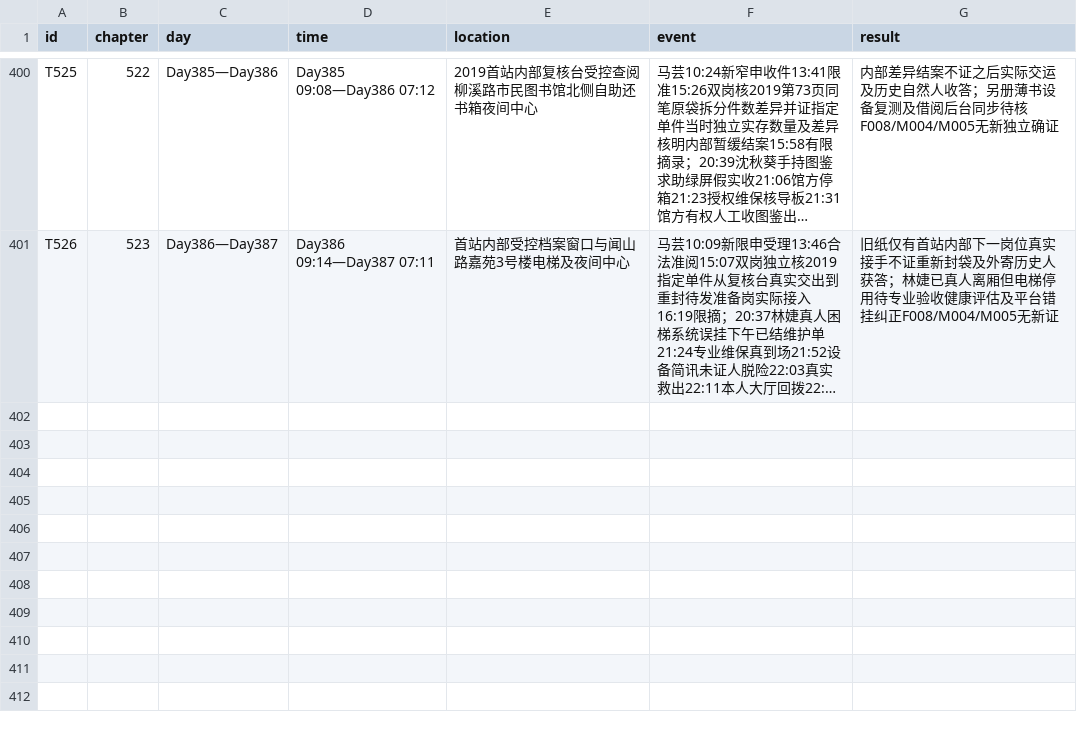
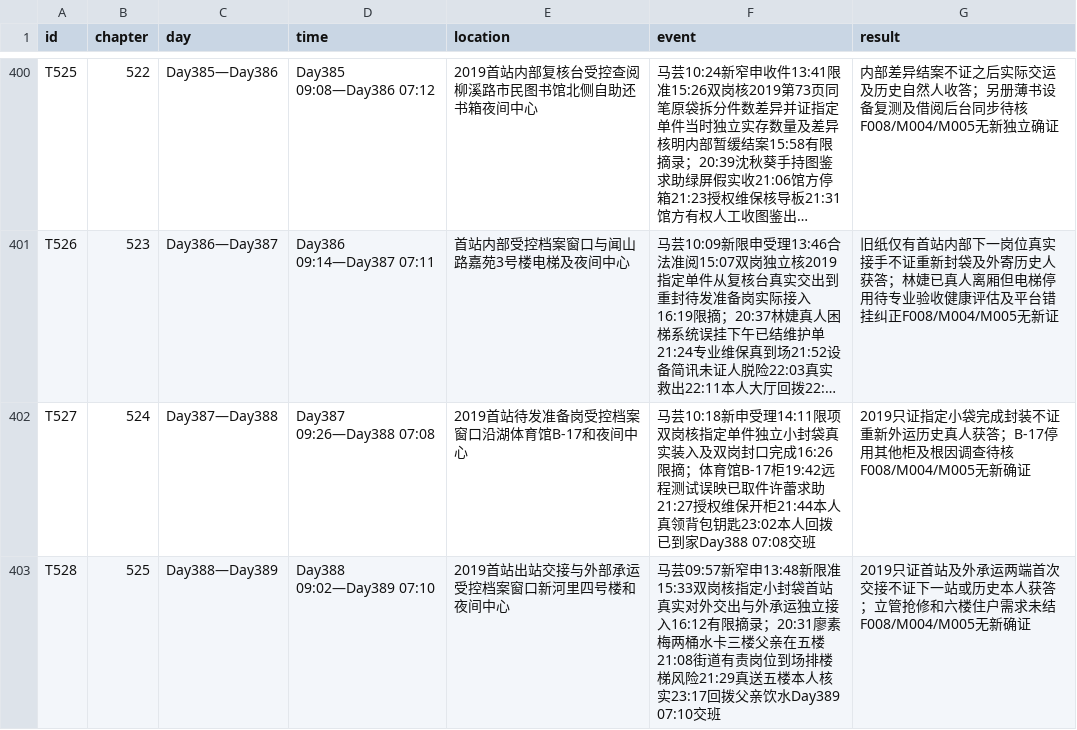
Before and after one commit to GcMin/fanqie-novel, a CSV file: memory/timeline.csv, drawn as a sheet; only a part is shown, gaps mark what is left out; long unchanged cells end in …; the diff names each change by its address in the sheet, - before the commit and + after, or states it on an @@ line.

```diff
--- a/memory/timeline.csv
+++ b/memory/timeline.csv
+row 402: T527 | 524 | Day387—Day388 | Day387 09:26—Day388 07:08 | 2019首站待发准备岗受控档案窗口沿湖体育馆B-17和夜间中心 | 马芸10:18新申受理14:11限项双岗核指定单件独立小封袋真实装入及双岗封口完成16:26限摘；体育馆B-17柜19:42远程测试误映已取件许蕾求助21:27授权维保开柜21:44本人真领背包钥匙23:02本人回拨已到家Day388 07:08交班 | 2019只证指定小袋完成封装不证重新外运历史真人获答；B-17停用其他柜及根因调查待核F008/M004/M005无新确证
+row 403: T528 | 525 | Day388—Day389 | Day388 09:02—Day389 07:10 | 2019首站出站交接与外部承运受控档案窗口新河里四号楼和夜间中心 | 马芸09:57新窄申13:48新限准15:33双岗核指定小封袋首站真实对外交出与外承运独立接入16:12有限摘录；20:31廖素梅两桶水卡三楼父亲在五楼21:08街道有责岗位到场排楼梯风险21:29真送五楼本人核实23:17回拨父亲饮水Day389 07:10交班 | 2019只证首站及外承运两端首次交接不证下一站或历史本人获答；立管抢修和六楼住户需求未结F008/M004/M005无新确证
```
Also changed, not shown: memory/foreshadowing.csv, plans/chapter_plan.csv, 18 other files.
